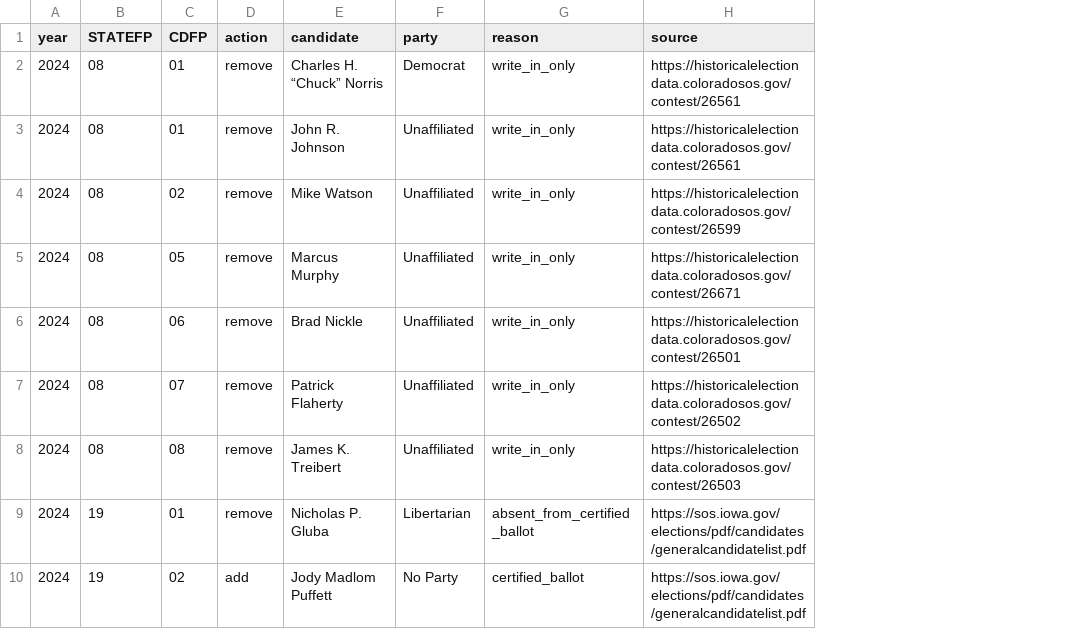
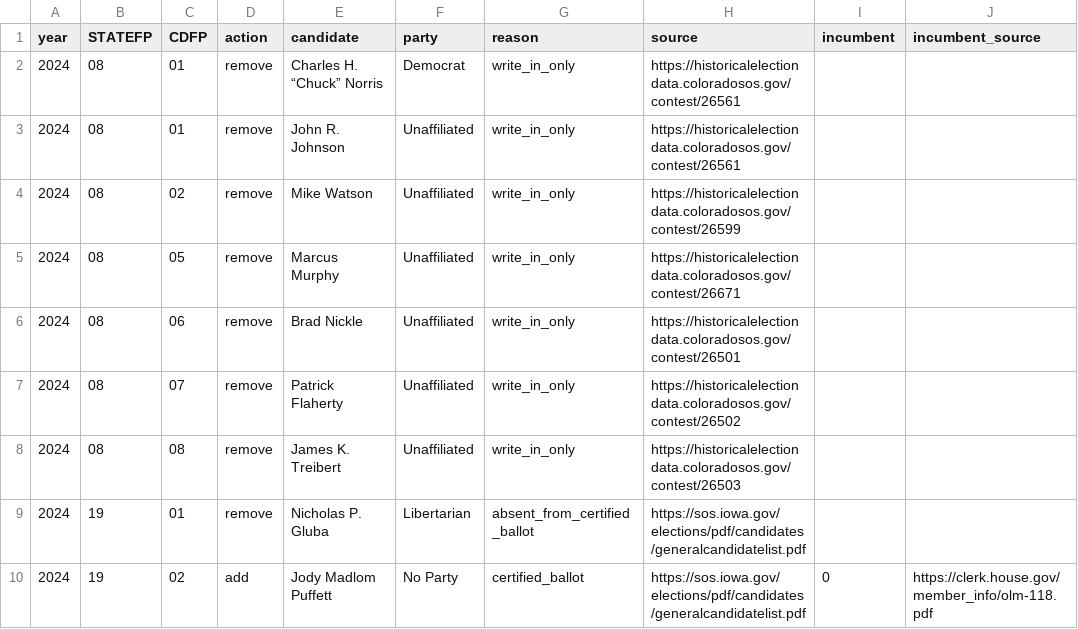
Before and after one commit to robertocerinaprojects/polling-without-people, a CSV file: 01_frame/docs/08_house_slate_corrections.csv, drawn as a sheet; only a part is shown; the diff names each change by its address in the sheet, - before the commit and + after, or states it on an @@ line.

```diff
--- a/01_frame/docs/08_house_slate_corrections.csv
+++ b/01_frame/docs/08_house_slate_corrections.csv
+column I (incumbent), row 10: 0
+column J (incumbent_source), row 10: https://clerk.house.gov/member_info/olm-118.pdf
```
Also changed, not shown: 11 other files.
